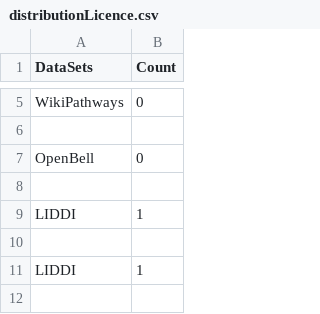
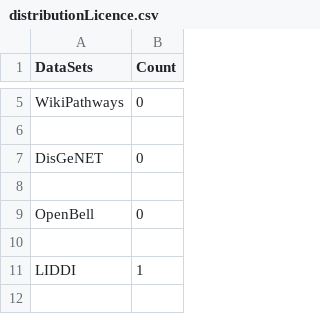
Before and after one commit to massaoiwanaga/orgcon, a CSV file: distributionLicence.csv, drawn as a sheet; only a part is shown, gaps mark what is left out; the shorter side is filled out with more unchanged rows.

```diff
--- a/distributionLicence.csv
+++ b/distributionLicence.csv
@@ -6,2 +6,4 @@ WikiPathways,0
 
+DisGeNET,0
+
 OpenBell,0
```
Also changed, not shown: 1 other file.
